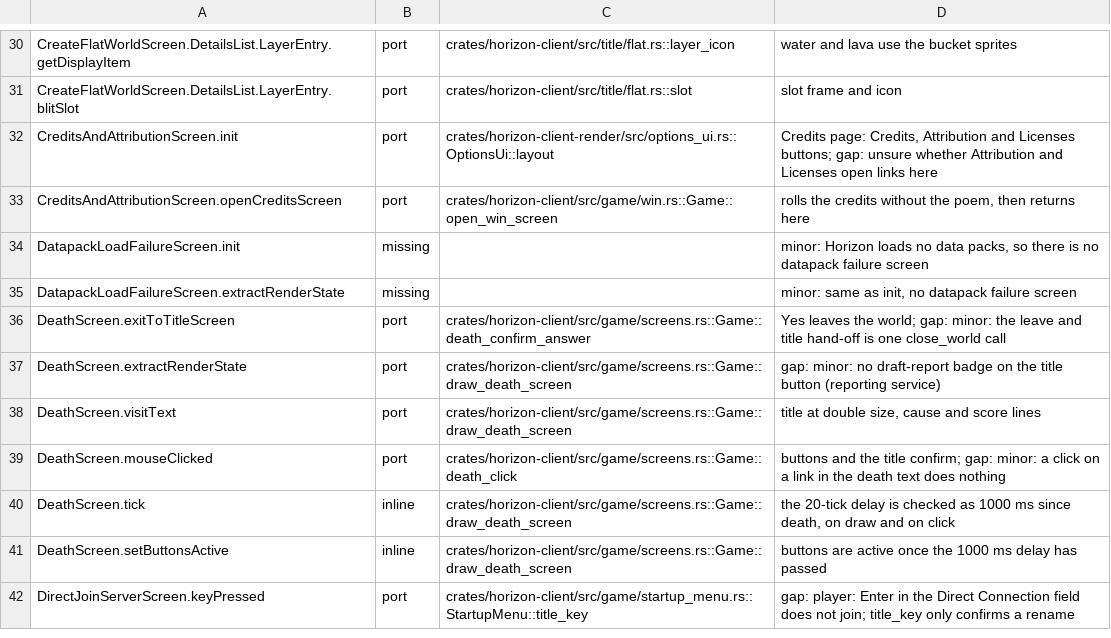
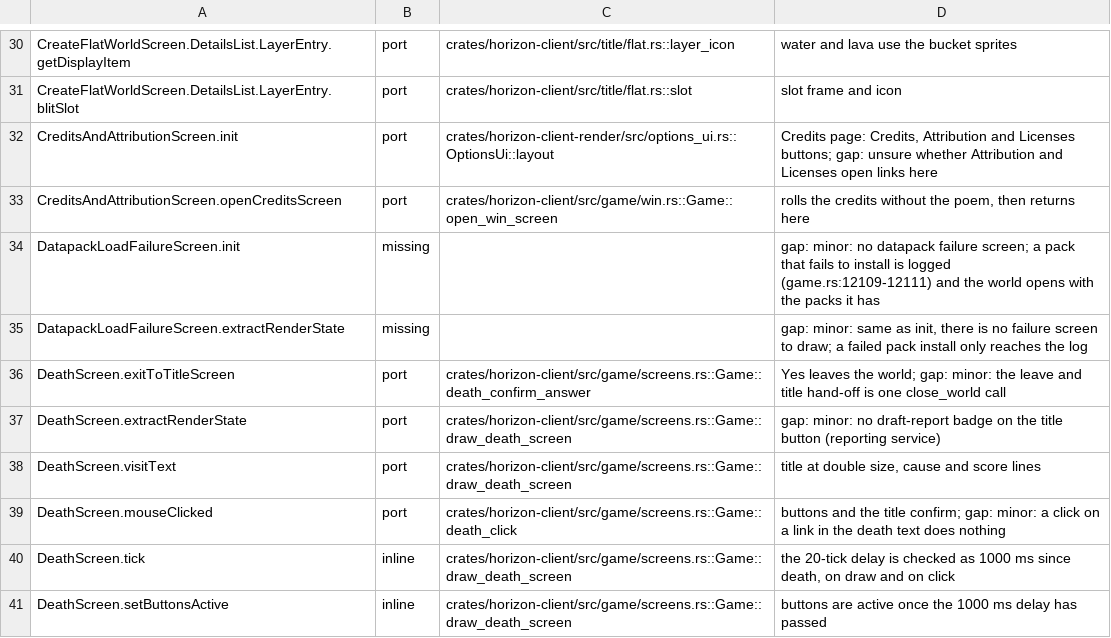
Before and after one commit to bunchy7s/horizon-offline, a TSV file: tools/port_map/client2-014.tsv, drawn as a sheet; only a part is shown, gaps mark what is left out; the shorter side is filled out with more unchanged rows; the diff covers the shown part only.

Commit message:
port map: client2-014 rows the narrator and the fixer screens have moved on
Twenty-three rows were stale. Fifteen said a screen's narration needed no
port because the narrator was missing: crates/horizon-narrator and
screen_narrator.rs exist now, so they cite the function that does each job
(screen_info.rs::confirm and ::level_loading, Title::narration,
Screen::narration, the five Screen narration functions in
horizon-narrator/src/screen.rs and screen_narrator.rs), and the two that
belong to screens Horizon does not have are missing rather than skipped.

The other eight: the pause menu's report bugs, feedback and player reporting
icons are live and its now-playing song is drawn by draw_music_toast; the
backup's waiting screen does hold input; Horizon installs data packs, so the
datapack failure screen is missing because it does not exist, not because
packs are never loaded; and the upgrade progress screen and its Cancel do
exist, with no aborted screen after them.

```diff
--- a/tools/port_map/client2-014.tsv
+++ b/tools/port_map/client2-014.tsv
@@ -33,4 +33,4 @@ CreditsAndAttributionScreen.init	port	crates/horizon-client-render/src/options_u
 CreditsAndAttributionScreen.openCreditsScreen	port	crates/horizon-client/src/game/win.rs::Game::open_win_screen	rolls the credits without the poem, then returns here
-DatapackLoadFailureScreen.init	missing		minor: Horizon loads no data packs, so there is no datapack failure screen
-DatapackLoadFailureScreen.extractRenderState	missing		minor: same as init, no datapack failure screen
+DatapackLoadFailureScreen.init	missing		gap: minor: no datapack failure screen; a pack that fails to install is logged (game.rs:12109-12111) and the world opens with the packs it has
+DatapackLoadFailureScreen.extractRenderState	missing		gap: minor: same as init, there is no failure screen to draw; a failed pack install only reaches the log
 DeathScreen.exitToTitleScreen	port	crates/horizon-client/src/game/screens.rs::Game::death_confirm_answer	Yes leaves the world; gap: minor: the leave and title hand-off is one close_world call
```
Also changed, not shown: 49 edited cells elsewhere in this file.
